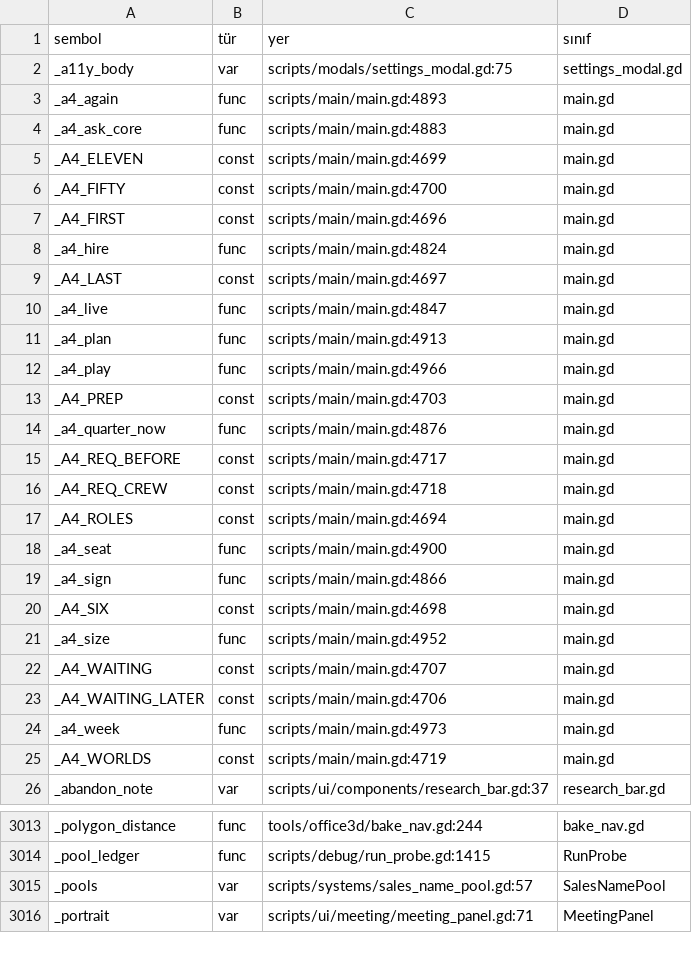
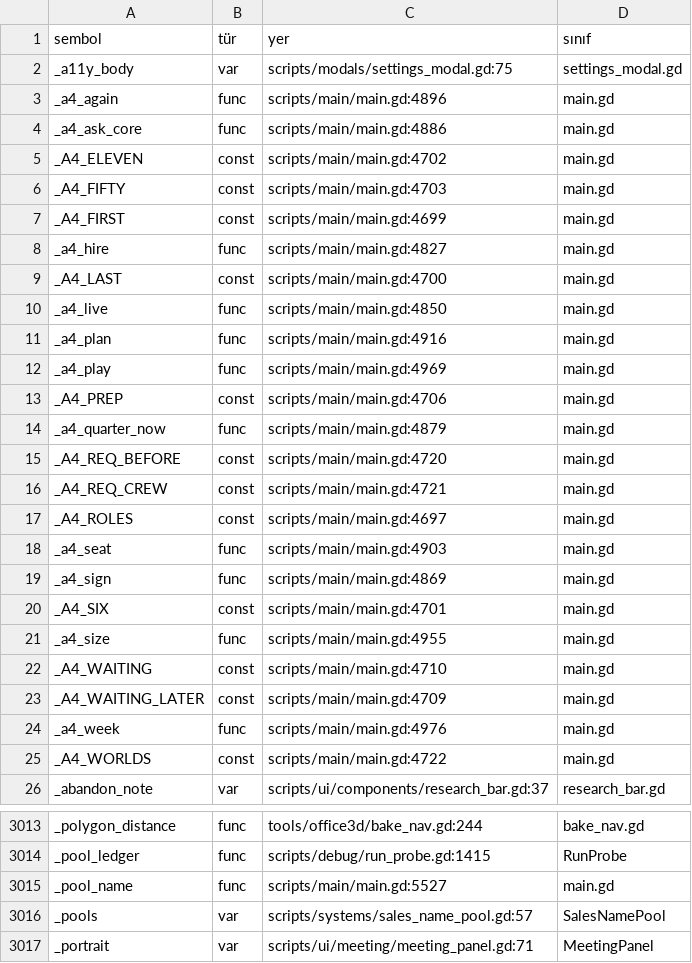
Before and after one commit to erdem1v/projectunicorn, a TSV file: project-unicorn/docs/kod_haritasi/SEMBOLLER.tsv, drawn as a sheet; only a part is shown, gaps mark what is left out; the diff covers the shown part only.

```diff
--- a/project-unicorn/docs/kod_haritasi/SEMBOLLER.tsv
+++ b/project-unicorn/docs/kod_haritasi/SEMBOLLER.tsv
@@ -2,25 +2,25 @@ sembol	tür	yer	sınıf
 _a11y_body	var	scripts/modals/settings_modal.gd:75	settings_modal.gd
-_a4_again	func	scripts/main/main.gd:4893	main.gd
-_a4_ask_core	func	scripts/main/main.gd:4883	main.gd
-_A4_ELEVEN	const	scripts/main/main.gd:4699	main.gd
-_A4_FIFTY	const	scripts/main/main.gd:4700	main.gd
-_A4_FIRST	const	scripts/main/main.gd:4696	main.gd
-_a4_hire	func	scripts/main/main.gd:4824	main.gd
-_A4_LAST	const	scripts/main/main.gd:4697	main.gd
-_a4_live	func	scripts/main/main.gd:4847	main.gd
-_a4_plan	func	scripts/main/main.gd:4913	main.gd
-_a4_play	func	scripts/main/main.gd:4966	main.gd
-_A4_PREP	const	scripts/main/main.gd:4703	main.gd
-_a4_quarter_now	func	scripts/main/main.gd:4876	main.gd
-_A4_REQ_BEFORE	const	scripts/main/main.gd:4717	main.gd
-_A4_REQ_CREW	const	scripts/main/main.gd:4718	main.gd
-_A4_ROLES	const	scripts/main/main.gd:4694	main.gd
-_a4_seat	func	scripts/main/main.gd:4900	main.gd
-_a4_sign	func	scripts/main/main.gd:4866	main.gd
-_A4_SIX	const	scripts/main/main.gd:4698	main.gd
-_a4_size	func	scripts/main/main.gd:4952	main.gd
-_A4_WAITING	const	scripts/main/main.gd:4707	main.gd
-_A4_WAITING_LATER	const	scripts/main/main.gd:4706	main.gd
-_a4_week	func	scripts/main/main.gd:4973	main.gd
-_A4_WORLDS	const	scripts/main/main.gd:4719	main.gd
+_a4_again	func	scripts/main/main.gd:4896	main.gd
+_a4_ask_core	func	scripts/main/main.gd:4886	main.gd
+_A4_ELEVEN	const	scripts/main/main.gd:4702	main.gd
+_A4_FIFTY	const	scripts/main/main.gd:4703	main.gd
+_A4_FIRST	const	scripts/main/main.gd:4699	main.gd
+_a4_hire	func	scripts/main/main.gd:4827	main.gd
+_A4_LAST	const	scripts/main/main.gd:4700	main.gd
+_a4_live	func	scripts/main/main.gd:4850	main.gd
+_a4_plan	func	scripts/main/main.gd:4916	main.gd
+_a4_play	func	scripts/main/main.gd:4969	main.gd
+_A4_PREP	const	scripts/main/main.gd:4706	main.gd
+_a4_quarter_now	func	scripts/main/main.gd:4879	main.gd
+_A4_REQ_BEFORE	const	scripts/main/main.gd:4720	main.gd
+_A4_REQ_CREW	const	scripts/main/main.gd:4721	main.gd
+_A4_ROLES	const	scripts/main/main.gd:4697	main.gd
+_a4_seat	func	scripts/main/main.gd:4903	main.gd
+_a4_sign	func	scripts/main/main.gd:4869	main.gd
+_A4_SIX	const	scripts/main/main.gd:4701	main.gd
+_a4_size	func	scripts/main/main.gd:4955	main.gd
+_A4_WAITING	const	scripts/main/main.gd:4710	main.gd
+_A4_WAITING_LATER	const	scripts/main/main.gd:4709	main.gd
+_a4_week	func	scripts/main/main.gd:4976	main.gd
+_A4_WORLDS	const	scripts/main/main.gd:4722	main.gd
 _abandon_note	var	scripts/ui/components/research_bar.gd:37	research_bar.gd
@@ -3014,2 +3014,3 @@ _polygon_distance	func	tools/office3d/bake_nav.gd:244	bake_nav.gd
 _pool_ledger	func	scripts/debug/run_probe.gd:1415	RunProbe
+_pool_name	func	scripts/main/main.gd:5527	main.gd
 _pools	var	scripts/systems/sales_name_pool.gd:57	SalesNamePool
```
Also changed, not shown: 136 edited cells elsewhere in this file, 14 other files.
